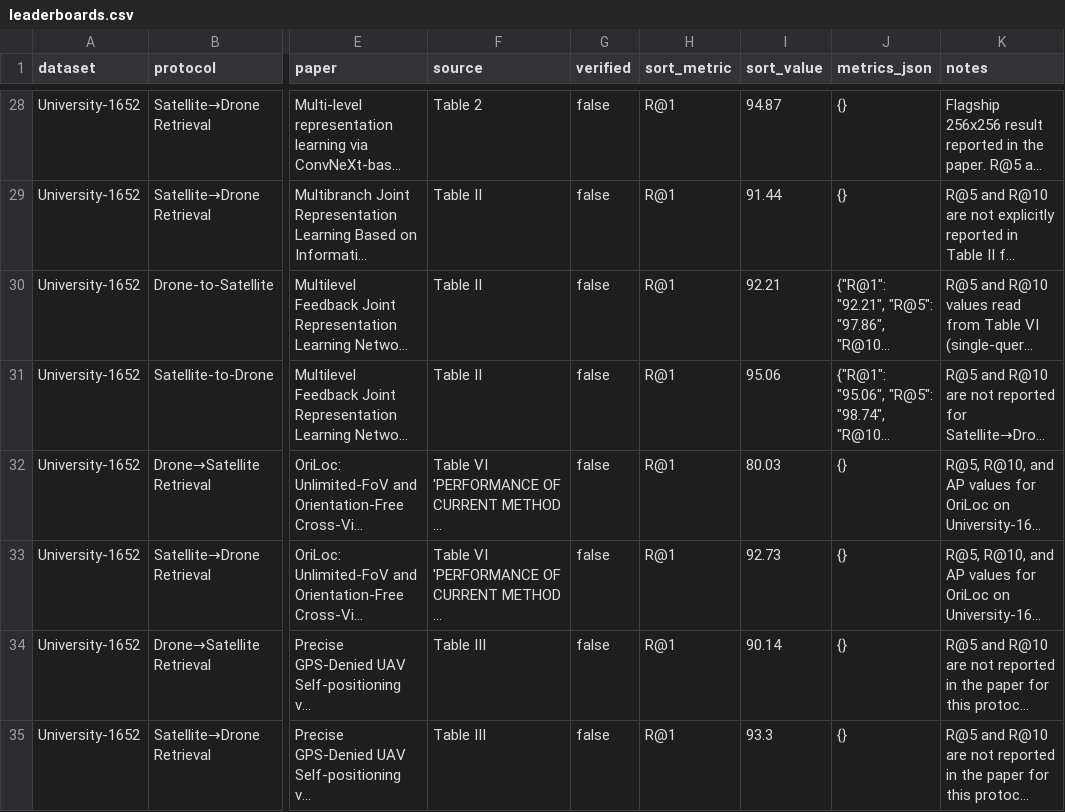
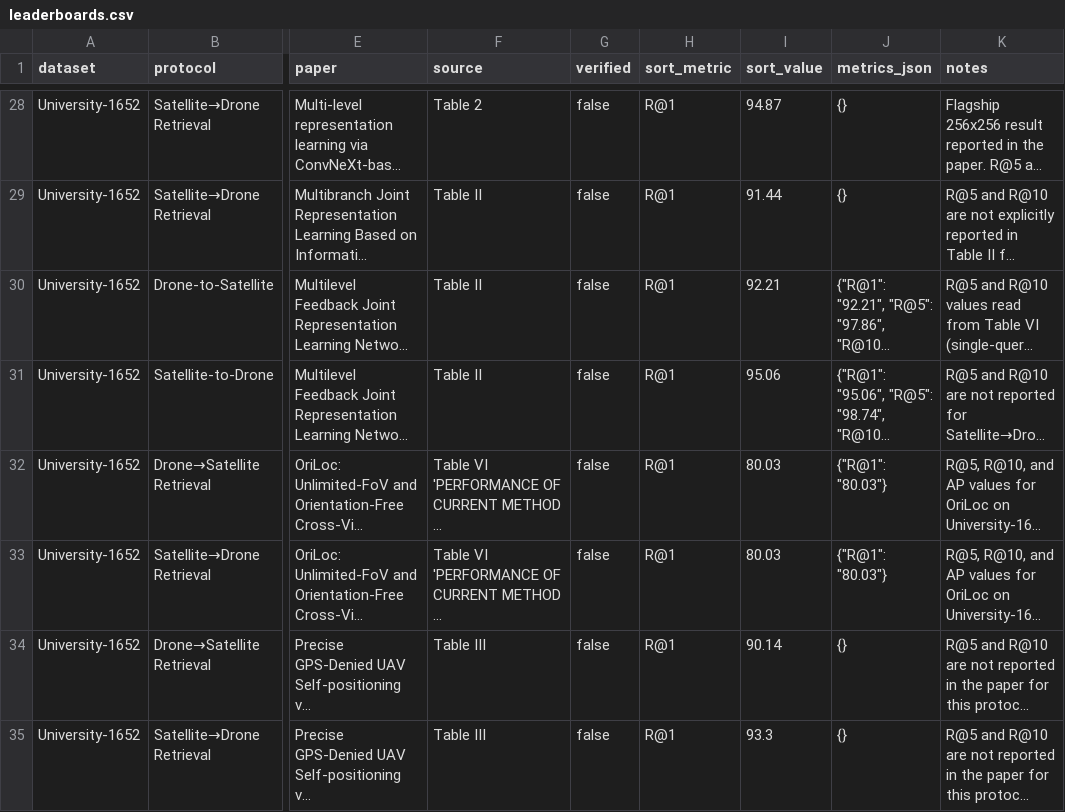
Before and after one commit to Bear611/Awesome-UAV-Cross-view-geo-localization, a CSV file: data/leaderboards.csv, drawn as a sheet; only a part is shown, gaps mark what is left out; long unchanged cells end in …; the diff covers the shown part only; the diff names each change by its address in the sheet, - before the commit and + after, or states it on an @@ line.

Commit message:
Recover DenseUAV metrics that got wiped by --from-git reload
When I rebuilt the 3-dataset leaderboards with --from-git (reloading from
git HEAD instead of disk), I overwrote a 219-row CSV that had full
metrics_json filled in by earlier paper_processing runs. git HEAD's CSV
only had paper/protocol/method labels with empty metrics_json.

This caused DenseUAV flagship rows (DINO-GFSA 97.17, MFFT 88.50, G2CL
94.51, SCOF 90.56, SkyPart 91.85, DINOv2-GLFA-CESP 86.27, GeoFuse 52.43)
to render as '-' in the markdown table.

Fixes:
  - Re-ran merge_metrics_back.py over paper_processing_v3 JSONs to
    restore R@1/R@5/SDM@1 from structured metrics fields
  - Hand-added G2CL Setting 5 R@1=94.51 SDM@1=95.77 (paper text in
    metrics_raw was not parsed into metrics field by LLM)
  - Hand-added DINOv2-GLFA-CESP R@1=86.27 SDM@1=88.87 (from abstract)
  - Hand-added MFFT R@1=88.50 SDM@1=90.51 (new row added)
  - Added SUES-200 SCOF R@1 @ 150m/300m (D2S+S2D) and MobileGeo S2D
    @ 4 altitudes from paper_processing_v3 data and 6765079 commit

Result:
  DenseUAV.md: 12 rows, all with R@1 + SDM@1 (DINO-GFSA 97.17/99.57
               is now visible)
  SUES-200.md: 75 rows, 58 with metrics (17 GEO-LOCALIZATION rows
               still have method-name extraction errors from earlier
               paper_processing and need a fresh re-extract pass)
  GTA-UAV.md: 21 rows, all with metrics

```diff
--- a/data/leaderboards.csv
+++ b/data/leaderboards.csv
-J32:J33 (metrics_json): {}
+J32:J33 (metrics_json): {"R@1": "80.03"}
-I33 (sort_value): 92.73
+I33 (sort_value): 80.03
```
Also changed, not shown: 1 added row and 55 edited cells elsewhere in this file, 1 other file.
